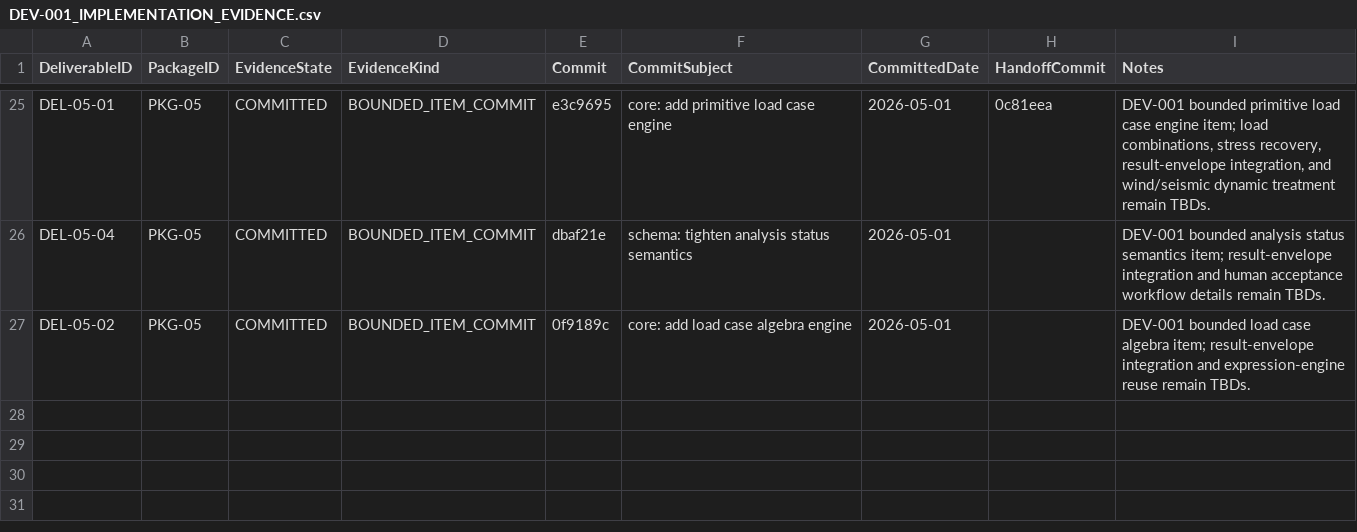
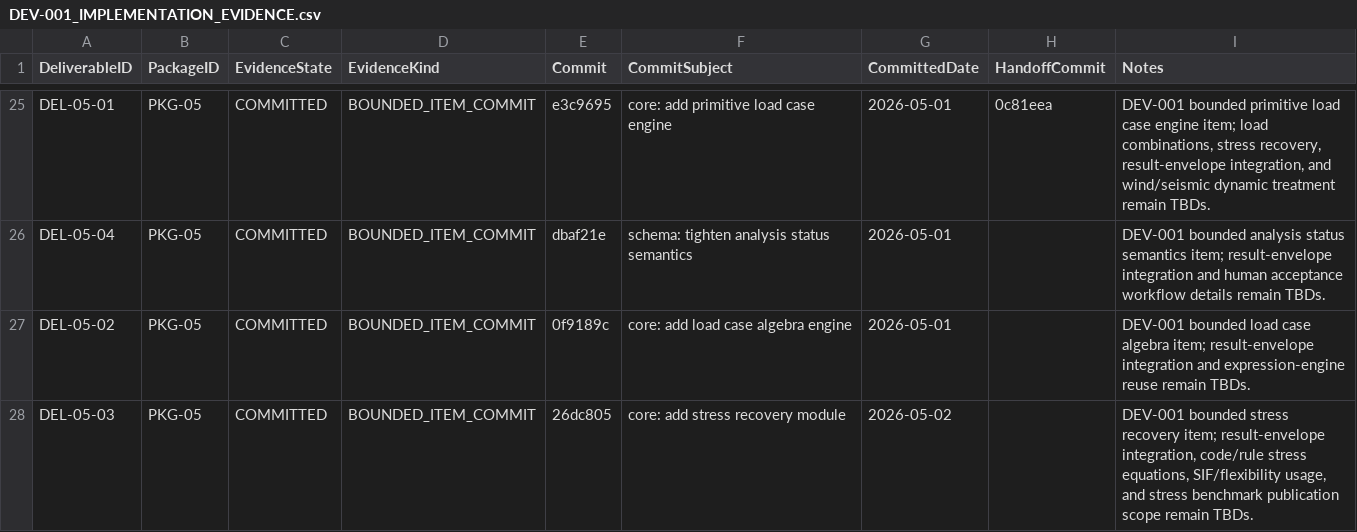
Before and after one commit to sgttomas/chirality-piping, a CSV file: execution/_Coordination/DEV-001_IMPLEMENTATION_EVIDENCE.csv, drawn as a sheet; only a part is shown, gaps mark what is left out; the diff names each change by its address in the sheet, - before the commit and + after, or states it on an @@ line.

Commit message:
coordination: record del-05-03 implementation evidence

```diff
--- a/execution/_Coordination/DEV-001_IMPLEMENTATION_EVIDENCE.csv
+++ b/execution/_Coordination/DEV-001_IMPLEMENTATION_EVIDENCE.csv
+row 28: DEL-05-03 | PKG-05 | COMMITTED | BOUNDED_ITEM_COMMIT | 26dc805 | core: add stress recovery module | 2026-05-02 |  | DEV-001 bounded stress recovery item; result-envelope integration, code/rule stress equations, SIF/flexibility usage, and stress benchmark publication scope remain TBDs.
```
Also changed, not shown: execution/PKG-05_Loads, Load Cases, and Stress Recovery/1_Working/DEL-05-03_Fundamental stress recovery module/Dependencies.csv, execution/_Coordination/DEV-001_BLOCKER_QUEUE.csv, 4 other files.
